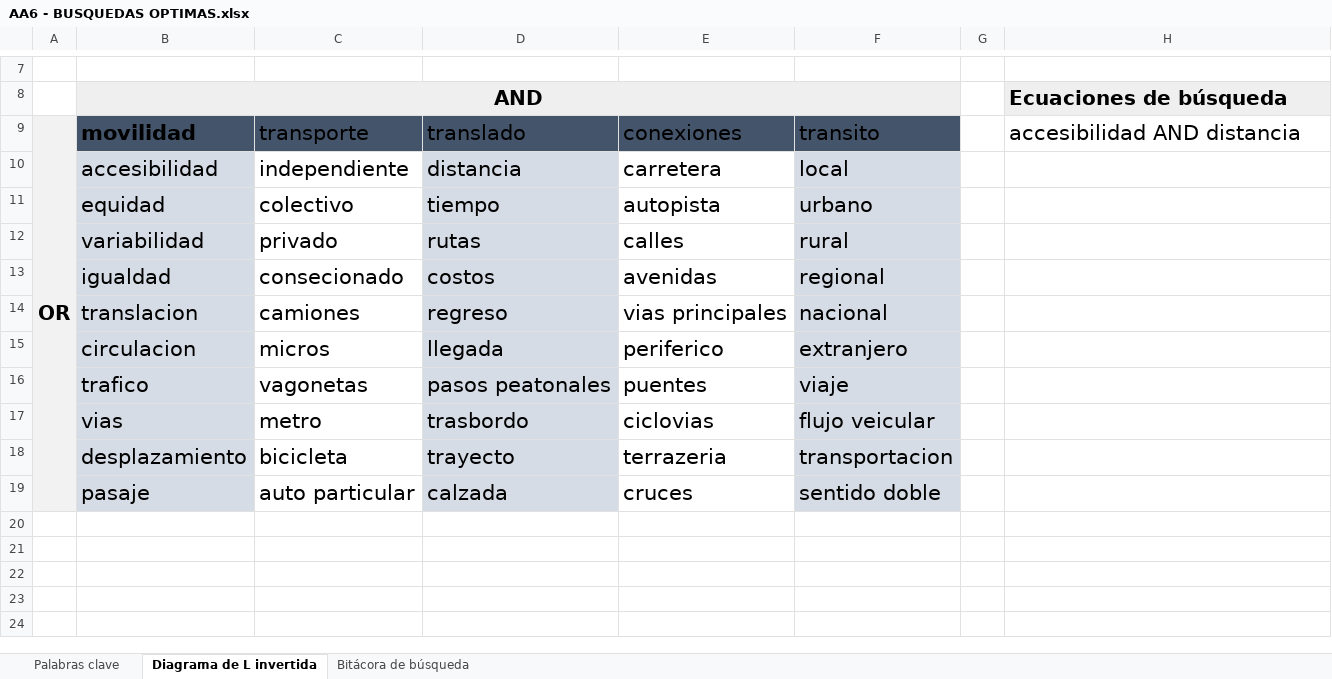
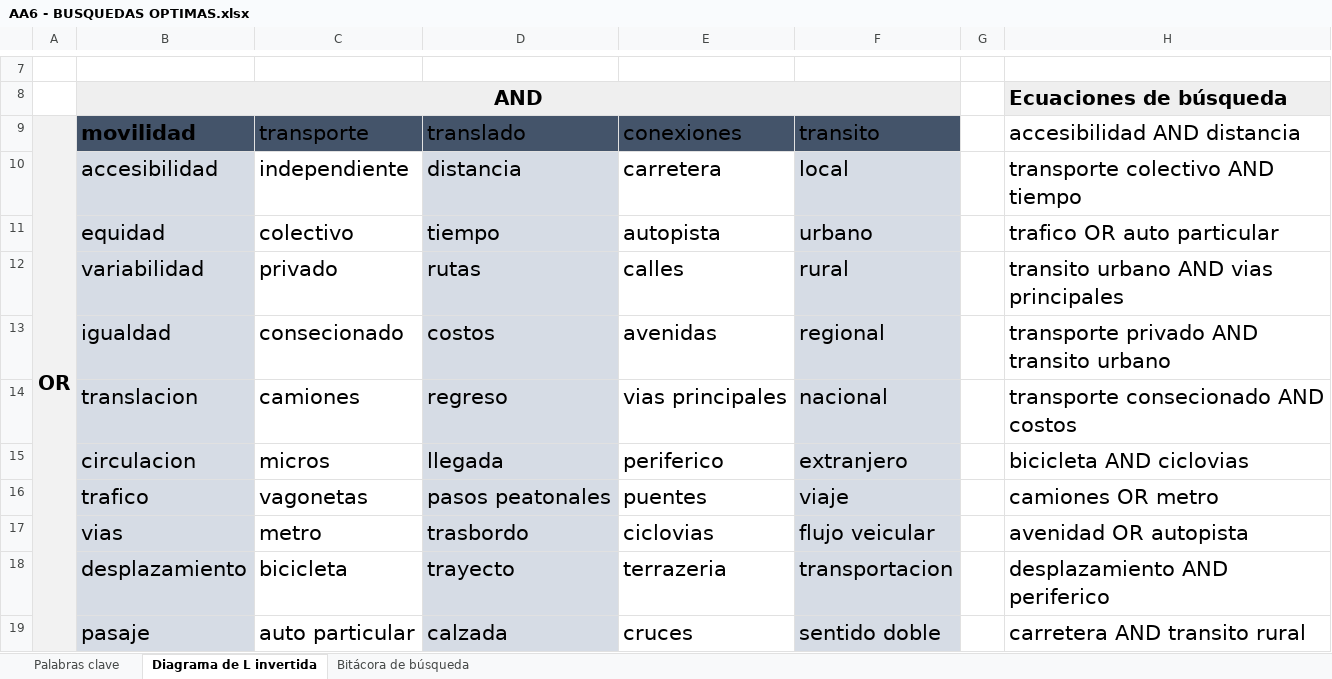
Before and after one commit to PedroAntonio2112/palvarez, an Excel workbook: AA6 - BUSQUEDAS OPTIMAS.xlsx, sheet Diagrama de L invertida, drawn as a sheet; only a part is shown, gaps mark what is left out; values as stored, in another font and other column widths than the file's, no borders; charts and pictures not drawn; the diff names each change by its address in the sheet, - before the commit and + after, or states it on an @@ line.

```diff
--- a/AA6 - BUSQUEDAS OPTIMAS.xlsx (sheet Diagrama de L invertida)
+++ b/AA6 - BUSQUEDAS OPTIMAS.xlsx (sheet Diagrama de L invertida)
-H10: (empty)
+H10: transporte colectivo AND tiempo
-H11: (empty)
+H11: trafico OR auto particular
-H12: (empty)
+H12: transito urbano AND vias principales
-H13: (empty)
+H13: transporte privado AND transito urbano
-H14: (empty)
+H14: transporte consecionado AND costos
-H15: (empty)
+H15: bicicleta AND ciclovias
-H16: (empty)
+H16: camiones OR metro
-H17: (empty)
+H17: avenidad OR autopista
-H18: (empty)
+H18: desplazamiento AND periferico
-H19: (empty)
+H19: carretera AND transito rural
```
Also changed, not shown: sheet Bitácora de búsqueda, 12 other files.
